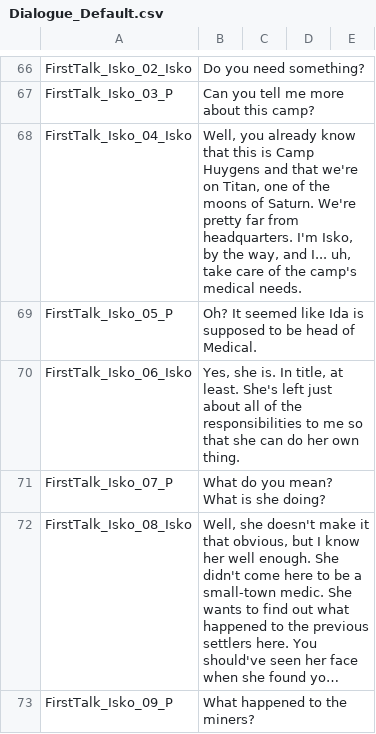
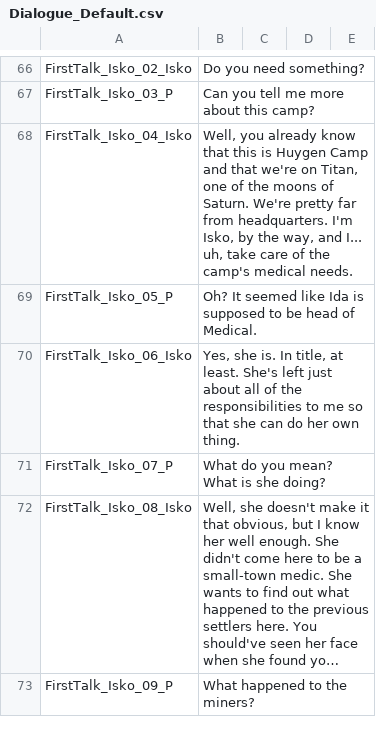
Before and after one commit to SalamanderLeon/localization, a CSV file: Dialogue_Default.csv, drawn as a sheet; only a part is shown, gaps mark what is left out; long unchanged cells end in …; the diff covers the shown part only.

```diff
--- a/Dialogue_Default.csv
+++ b/Dialogue_Default.csv
@@ -67,3 +67,3 @@ FirstTalk_Isko_02_Isko,Do you need something?
 FirstTalk_Isko_03_P,Can you tell me more about this camp?
-FirstTalk_Isko_04_Isko,"Well, you already know that this is Camp Huygens and that we're on Titan, one of the moons of Saturn. We're pretty far from headquarters. I'm Isko, by the way, and I... uh, take care of the camp's medical needs."
+FirstTalk_Isko_04_Isko,"Well, you already know that this is Huygen Camp and that we're on Titan, one of the moons of Saturn. We're pretty far from headquarters. I'm Isko, by the way, and I... uh, take care of the camp's medical needs."
 FirstTalk_Isko_05_P,Oh? It seemed like Ida is supposed to be head of Medical.
```
Also changed, not shown: 3 edited cells elsewhere in this file, GameLevel_Default.csv, Perk_Trait_Default.csv, 4 other files.
